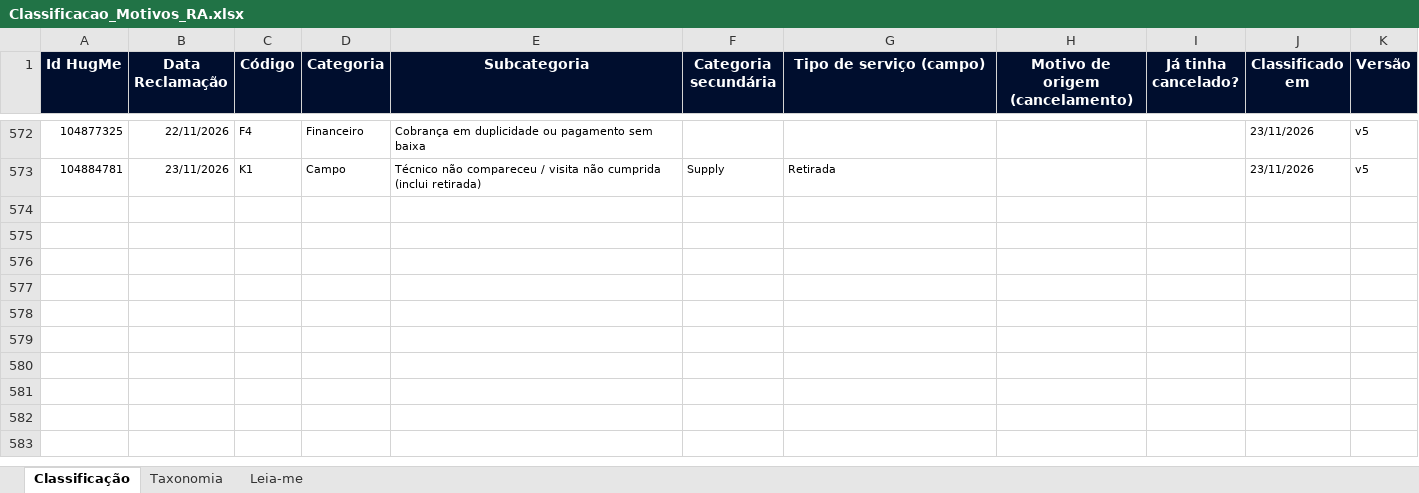
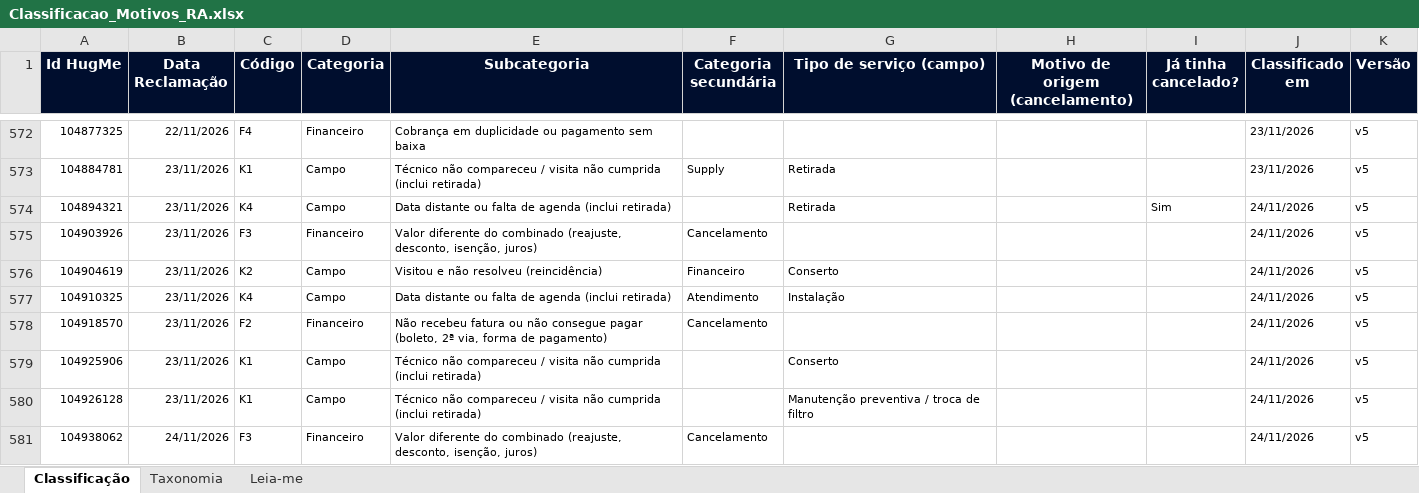
Before and after one commit to eduardacjr/Reclameaquiculligan, an Excel workbook: Classificacao_Motivos_RA.xlsx, sheet Classificação, drawn as a sheet; only a part is shown, gaps mark what is left out; values as stored, in another font and other column widths than the file's, no borders; the diff names each change by its address in the sheet, - before the commit and + after, or states it on an @@ line.

```diff
--- a/Classificacao_Motivos_RA.xlsx (sheet Classificação)
+++ b/Classificacao_Motivos_RA.xlsx (sheet Classificação)
+row 574: 104894321 | 23/11/2026 | K4 | Campo | Data distante ou falta de agenda (inclui retirada) |  | Retirada |  | Sim | 24/11/2026 | v5
+row 575: 104903926 | 23/11/2026 | F3 | Financeiro | Valor diferente do combinado (reajuste, desconto, isenção, juros) | Cancelamento |  |  |  | 24/11/2026 | v5
+row 576: 104904619 | 23/11/2026 | K2 | Campo | Visitou e não resolveu (reincidência) | Financeiro | Conserto |  |  | 24/11/2026 | v5
+row 577: 104910325 | 23/11/2026 | K4 | Campo | Data distante ou falta de agenda (inclui retirada) | Atendimento | Instalação |  |  | 24/11/2026 | v5
+row 578: 104918570 | 23/11/2026 | F2 | Financeiro | Não recebeu fatura ou não consegue pagar (boleto, 2ª via, forma de pagamento) | Cancelamento |  |  |  | 24/11/2026 | v5
+row 579: 104925906 | 23/11/2026 | K1 | Campo | Técnico não compareceu / visita não cumprida (inclui retirada) |  | Conserto |  |  | 24/11/2026 | v5
+row 580: 104926128 | 23/11/2026 | K1 | Campo | Técnico não compareceu / visita não cumprida (inclui retirada) |  | Manutenção preventiva / troca de filtro |  |  | 24/11/2026 | v5
+row 581: 104938062 | 24/11/2026 | F3 | Financeiro | Valor diferente do combinado (reajuste, desconto, isenção, juros) | Cancelamento |  |  |  | 24/11/2026 | v5
```
Also changed, not shown: BaseEco.xlsx.
